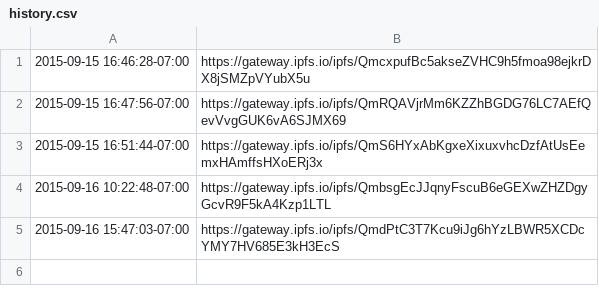
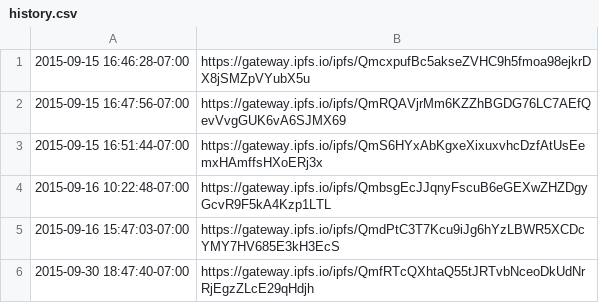
Before and after one commit to giodamelio/giodamelio.com, a CSV file: data/history.csv, drawn as a sheet.

```diff
--- a/data/history.csv
+++ b/data/history.csv
@@ -5 +5,2 @@
 2015-09-16 15:47:03-07:00,https://gateway.ipfs.io/ipfs/QmdPtC3T7Kcu9iJg6hYzLBWR5XCDcYMY7HV685E3kH3EcS
+2015-09-30 18:47:40-07:00,https://gateway.ipfs.io/ipfs/QmfRTcQXhtaQ55tJRTvbNceoDkUdNrRjEgzZLcE29qHdjh
```
Also changed, not shown: 1 other file.
